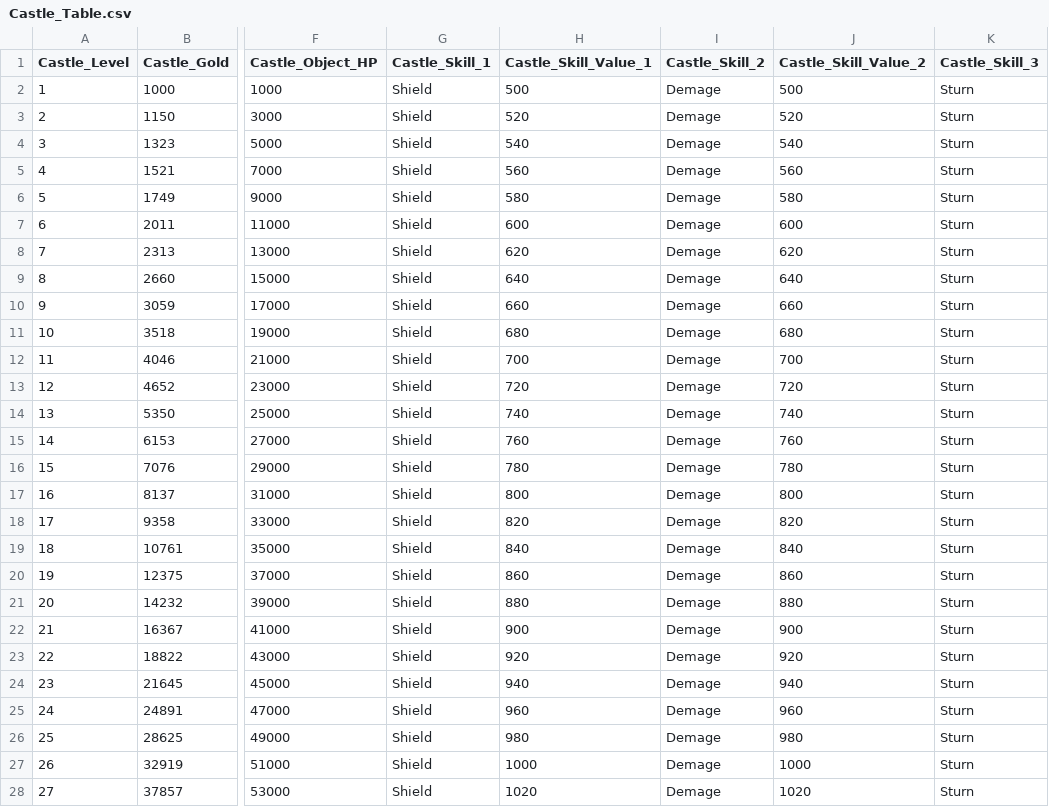
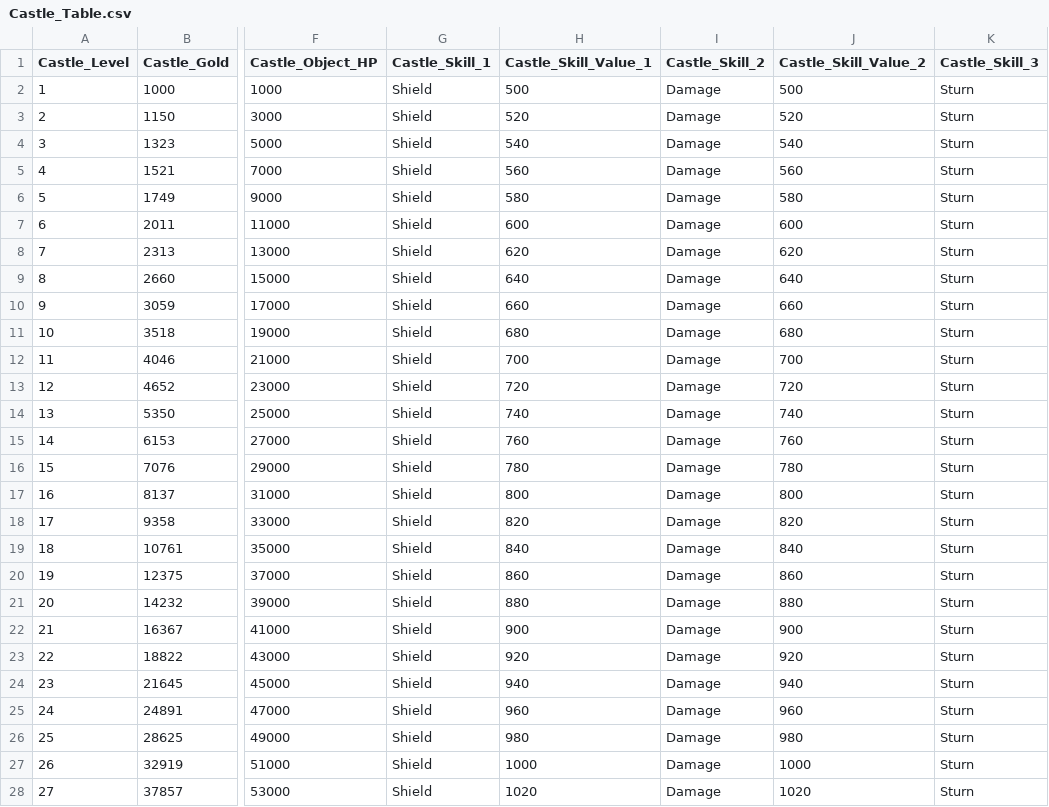
Before and after one commit to wodud1378/castle-hero, a CSV file: CastleHero_Table/Castle_Table.csv, drawn as a sheet; only a part is shown, gaps mark what is left out; the diff covers the shown part only; the diff names each change by its address in the sheet, - before the commit and + after, or states it on an @@ line.

```diff
--- a/CastleHero_Table/Castle_Table.csv
+++ b/CastleHero_Table/Castle_Table.csv
-I2:I28 (Castle_Skill_2): Demage
+I2:I28 (Castle_Skill_2): Damage
```
Also changed, not shown: 73 edited cells elsewhere in this file, CastleHero_Table/Character_Table.csv, CastleHero_Table/Character_Upgrade_Table.csv, 12 other files.
